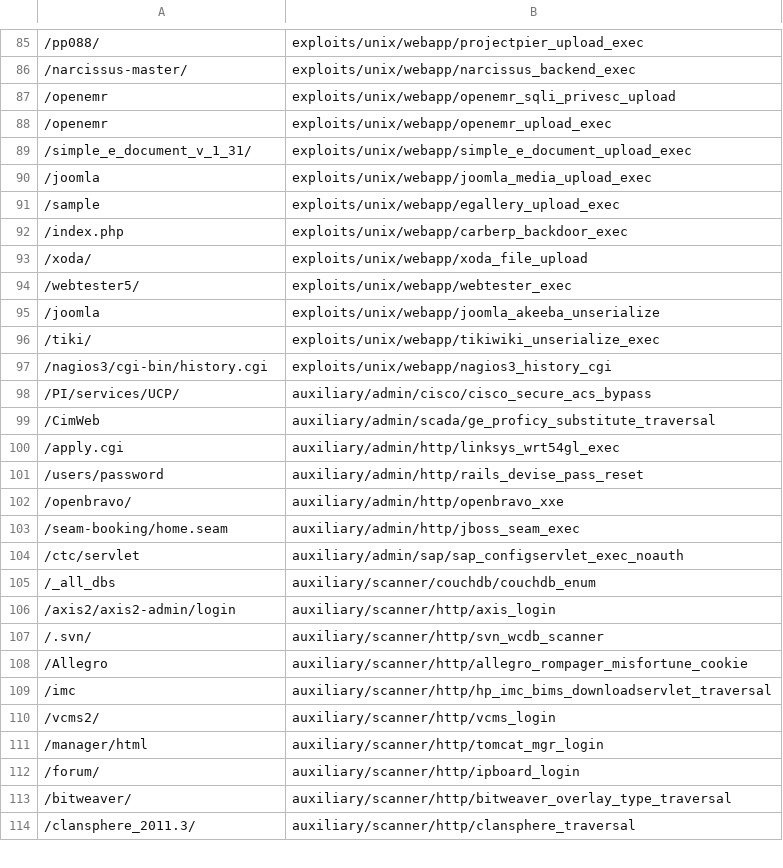
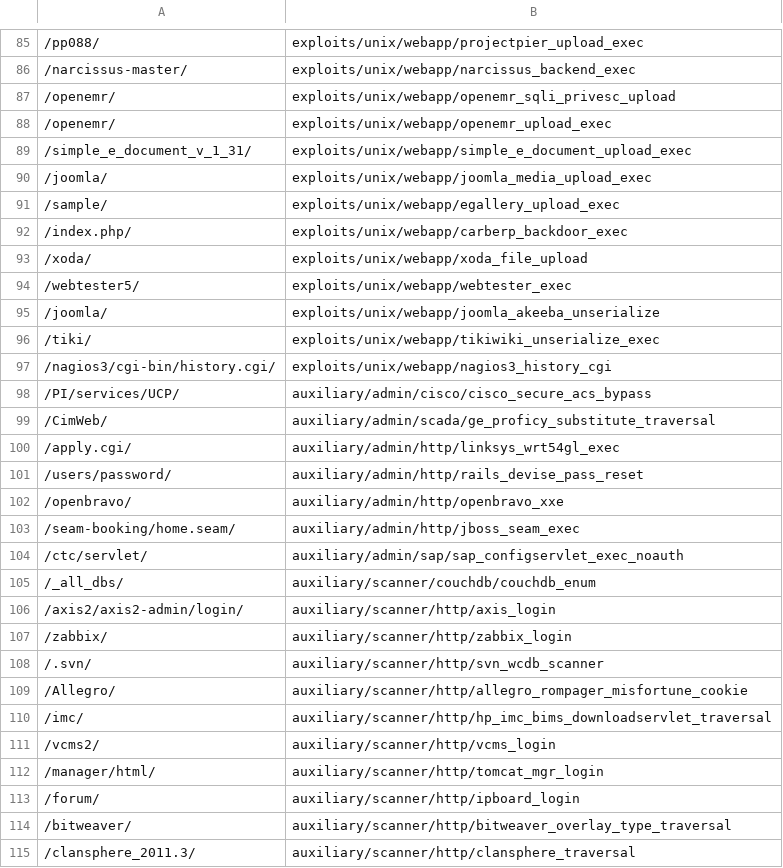
Before and after one commit to milo2012/metasploitHelper, a CSV file: default-path.csv, drawn as a sheet; only a part is shown, gaps mark what is left out; the diff covers the shown part only.

Commit message:
generated as of 28 feb 2015

```diff
--- a/default-path.csv
+++ b/default-path.csv
@@ -86,27 +86,28 @@
 /narcissus-master/,exploits/unix/webapp/narcissus_backend_exec
-/openemr,exploits/unix/webapp/openemr_sqli_privesc_upload
-/openemr,exploits/unix/webapp/openemr_upload_exec
+/openemr/,exploits/unix/webapp/openemr_sqli_privesc_upload
+/openemr/,exploits/unix/webapp/openemr_upload_exec
 /simple_e_document_v_1_31/,exploits/unix/webapp/simple_e_document_upload_exec
-/joomla,exploits/unix/webapp/joomla_media_upload_exec
-/sample,exploits/unix/webapp/egallery_upload_exec
-/index.php,exploits/unix/webapp/carberp_backdoor_exec
+/joomla/,exploits/unix/webapp/joomla_media_upload_exec
+/sample/,exploits/unix/webapp/egallery_upload_exec
+/index.php/,exploits/unix/webapp/carberp_backdoor_exec
 /xoda/,exploits/unix/webapp/xoda_file_upload
 /webtester5/,exploits/unix/webapp/webtester_exec
-/joomla,exploits/unix/webapp/joomla_akeeba_unserialize
+/joomla/,exploits/unix/webapp/joomla_akeeba_unserialize
 /tiki/,exploits/unix/webapp/tikiwiki_unserialize_exec
-/nagios3/cgi-bin/history.cgi,exploits/unix/webapp/nagios3_history_cgi
+/nagios3/cgi-bin/history.cgi/,exploits/unix/webapp/nagios3_history_cgi
 /PI/services/UCP/,auxiliary/admin/cisco/cisco_secure_acs_bypass
-/CimWeb,auxiliary/admin/scada/ge_proficy_substitute_traversal
-/apply.cgi,auxiliary/admin/http/linksys_wrt54gl_exec
-/users/password,auxiliary/admin/http/rails_devise_pass_reset
+/CimWeb/,auxiliary/admin/scada/ge_proficy_substitute_traversal
+/apply.cgi/,auxiliary/admin/http/linksys_wrt54gl_exec
+/users/password/,auxiliary/admin/http/rails_devise_pass_reset
 /openbravo/,auxiliary/admin/http/openbravo_xxe
-/seam-booking/home.seam,auxiliary/admin/http/jboss_seam_exec
-/ctc/servlet,auxiliary/admin/sap/sap_configservlet_exec_noauth
-/_all_dbs,auxiliary/scanner/couchdb/couchdb_enum
-/axis2/axis2-admin/login,auxiliary/scanner/http/axis_login
+/seam-booking/home.seam/,auxiliary/admin/http/jboss_seam_exec
+/ctc/servlet/,auxiliary/admin/sap/sap_configservlet_exec_noauth
+/_all_dbs/,auxiliary/scanner/couchdb/couchdb_enum
+/axis2/axis2-admin/login/,auxiliary/scanner/http/axis_login
+/zabbix/,auxiliary/scanner/http/zabbix_login
 /.svn/,auxiliary/scanner/http/svn_wcdb_scanner
-/Allegro,auxiliary/scanner/http/allegro_rompager_misfortune_cookie
-/imc,auxiliary/scanner/http/hp_imc_bims_downloadservlet_traversal
+/Allegro/,auxiliary/scanner/http/allegro_rompager_misfortune_cookie
+/imc/,auxiliary/scanner/http/hp_imc_bims_downloadservlet_traversal
 /vcms2/,auxiliary/scanner/http/vcms_login
-/manager/html,auxiliary/scanner/http/tomcat_mgr_login
+/manager/html/,auxiliary/scanner/http/tomcat_mgr_login
 /forum/,auxiliary/scanner/http/ipboard_login
```
Also changed, not shown: 6 added rows and 51 edited cells elsewhere in this file.
